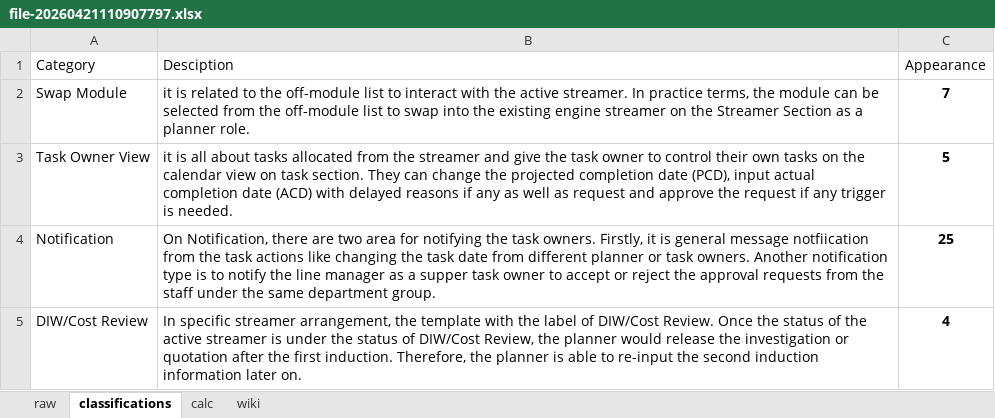
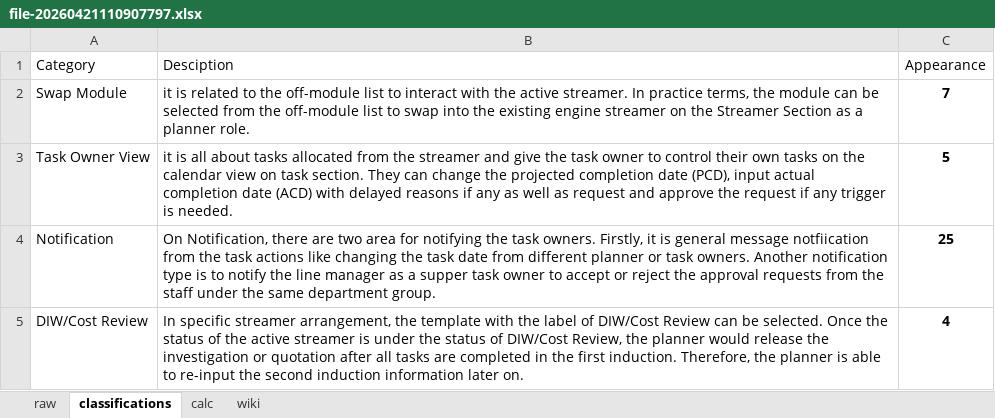
Before and after one commit to yk-chris/Obsidian_2nd_brain, an Excel workbook: (WORK) 工作/Projects_HAESL/proj_digital_streamer/assets/2026-04-21 Streamer feedback review (issue category)/file-20260421110907797.xlsx, sheet classifications, drawn as a sheet; values as stored, in another font and other column widths than the file's, no borders; the diff names each change by its address in the sheet, - before the commit and + after, or states it on an @@ line.

```diff
--- a/(WORK) 工作/Projects_HAESL/proj_digital_streamer/assets/2026-04-21 Streamer feedback review (issue category)/file-20260421110907797.xlsx (sheet classifications)
+++ b/(WORK) 工作/Projects_HAESL/proj_digital_streamer/assets/2026-04-21 Streamer feedback review (issue category)/file-20260421110907797.xlsx (sheet classifications)
-B5 (Desciption): …of DIW/Cost Review. Once the status of the active streamer is under the status of DIW/Cost Review, the planner would release the investigation or quotation after the first…
+B5 (Desciption): …of DIW/Cost Review can be selected. Once the status of the active streamer is under the status of DIW/Cost Review, the planner would release the investigation or quotation after all tasks are completed in the first…
```
Also changed, not shown: sheet wiki, 2 other files.
